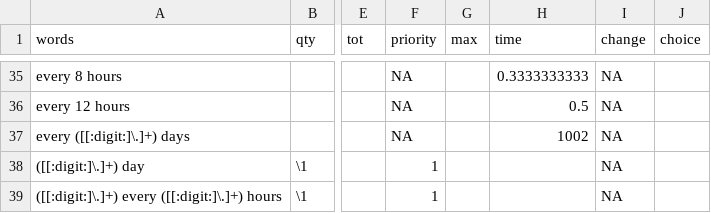
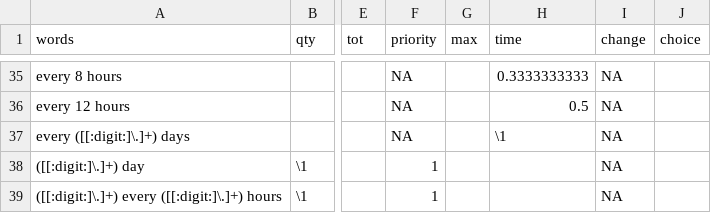
Before and after one commit to r-forge/caliberanalysis, a CSV file: pkg/CALIBERdrugdose/data/patterns.csv, drawn as a sheet; only a part is shown, gaps mark what is left out; the diff names each change by its address in the sheet, - before the commit and + after, or states it on an @@ line.

Commit message:
Updated CALIBERdrugdose package.
git-svn-id: svn://svn.r-forge.r-project.org/svnroot/caliberanalysis@53 edb9625f-4e0d-4859-8d74-9fd3b1da38cb

```diff
--- a/pkg/CALIBERdrugdose/data/patterns.csv
+++ b/pkg/CALIBERdrugdose/data/patterns.csv
-H37 (time): 1002
+H37 (time): \1
```
Also changed, not shown: 20 other files.
